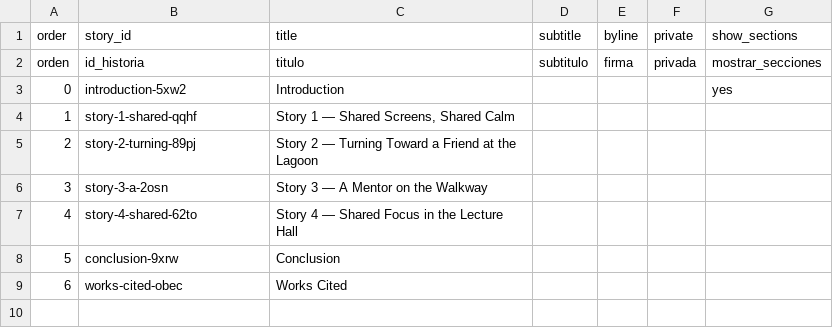
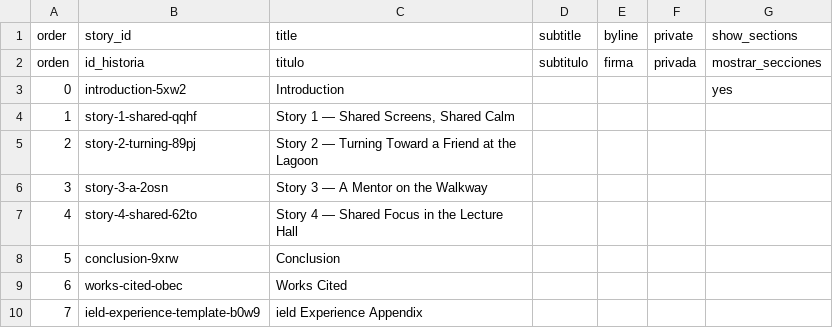
Before and after one commit to estebanwu-dotcom/my-telar-site, a CSV file: telar-content/spreadsheets/project.csv, drawn as a sheet; the diff names each change by its address in the sheet, - before the commit and + after, or states it on an @@ line.

```diff
--- a/telar-content/spreadsheets/project.csv
+++ b/telar-content/spreadsheets/project.csv
+row 10: 7 | ield-experience-template-b0w9 | ield Experience Appendix
```
Also changed, not shown: telar-content/spreadsheets/story-1-shared-qqhf.csv, telar-content/spreadsheets/story-2-turning-89pj.csv, 4 other files.
